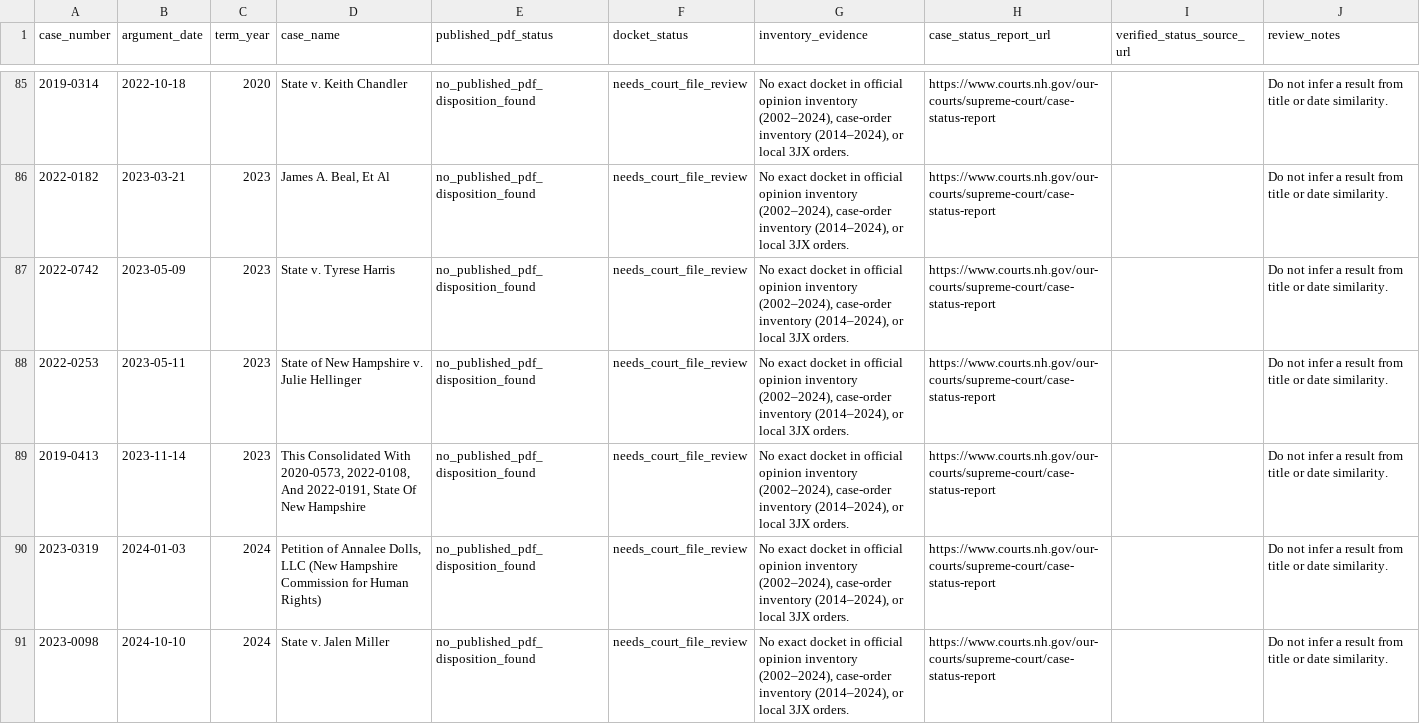
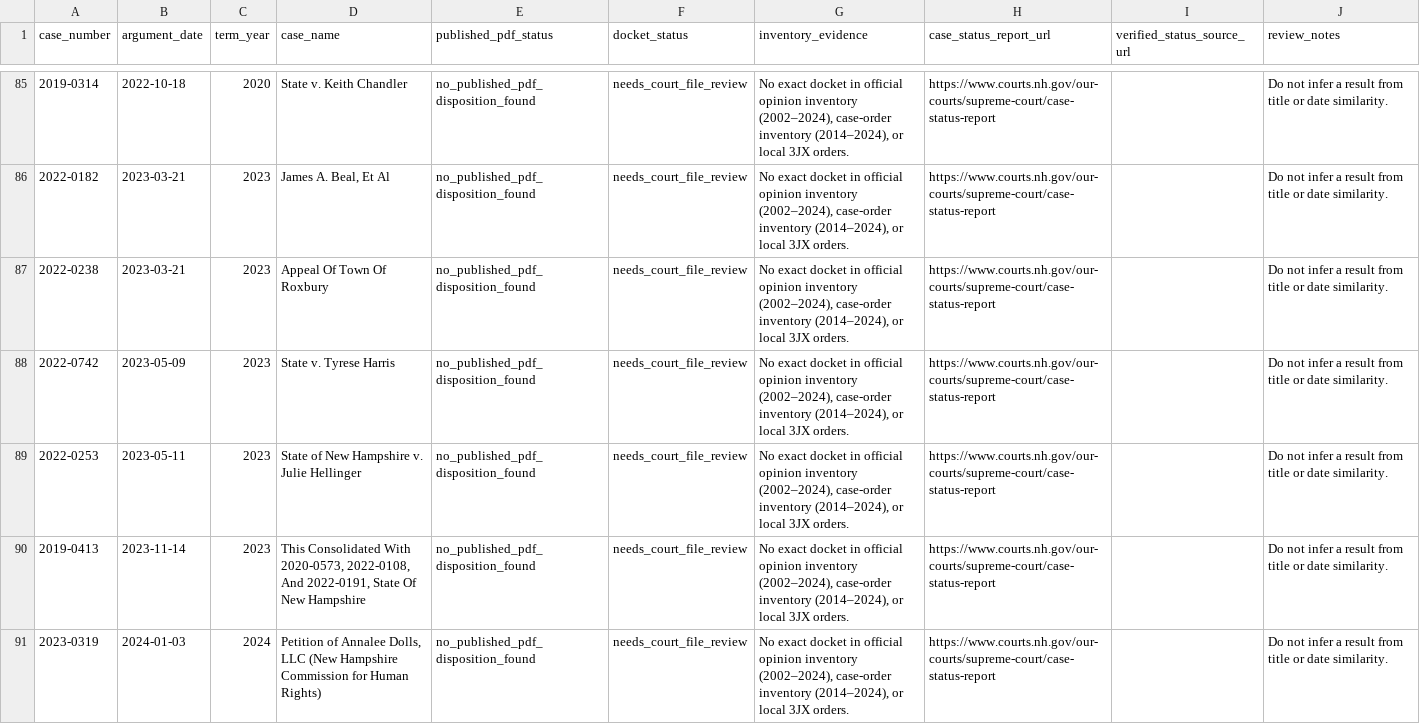
Before and after one commit to gmalbert/nh-supreme-court, a CSV file: data/processed/unmatched_argument_review_queue.csv, drawn as a sheet; only a part is shown, gaps mark what is left out; the shorter side is filled out with more unchanged rows; the diff covers the shown part only.

```diff
--- a/data/processed/unmatched_argument_review_queue.csv
+++ b/data/processed/unmatched_argument_review_queue.csv
@@ -86,2 +86,3 @@ case_number,argument_date,term_year,case_name,published_pdf_status,docket_status
 2022-0182,2023-03-21,2023,"James A. Beal, Et Al",no_published_pdf_disposition_found,needs_court_file_review,"No exact docket in official opinion inventory (2002–2024), case-order inventory (2014–2024), or local 3JX orders.",https://www.courts.nh.gov/our-courts/supreme-court/case-status-report,,Do not infer a result from title or date similarity.
+2022-0238,2023-03-21,2023,Appeal Of Town Of Roxbury,no_published_pdf_disposition_found,needs_court_file_review,"No exact docket in official opinion inventory (2002–2024), case-order inventory (2014–2024), or local 3JX orders.",https://www.courts.nh.gov/our-courts/supreme-court/case-status-report,,Do not infer a result from title or date similarity.
 2022-0742,2023-05-09,2023,State v. Tyrese Harris,no_published_pdf_disposition_found,needs_court_file_review,"No exact docket in official opinion inventory (2002–2024), case-order inventory (2014–2024), or local 3JX orders.",https://www.courts.nh.gov/our-courts/supreme-court/case-status-report,,Do not infer a result from title or date similarity.
```
Also changed, not shown: 1 added row elsewhere in this file, data/processed/case_docket_crosswalk.csv, data/processed/case_orders.csv, 19 other files.
